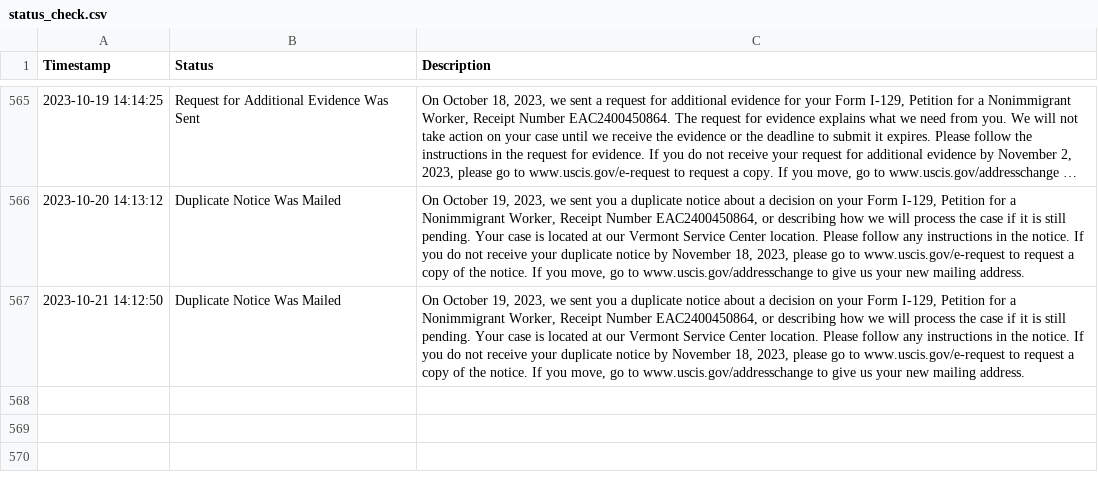
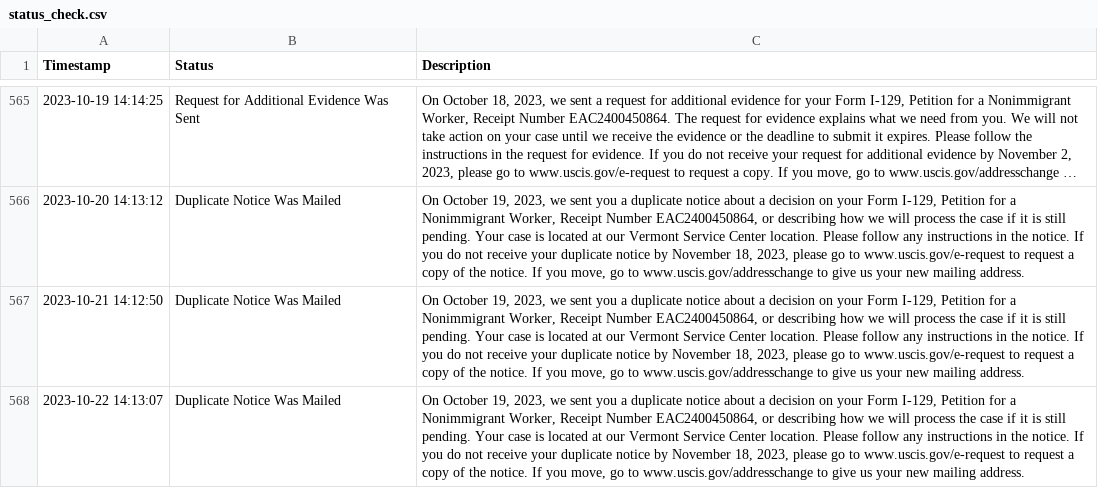
Before and after one commit to marcodallastella/USCIS-case-status, a CSV file: status_check.csv, drawn as a sheet; only a part is shown, gaps mark what is left out; long unchanged cells end in …; the diff names each change by its address in the sheet, - before the commit and + after, or states it on an @@ line.

```diff
--- a/status_check.csv
+++ b/status_check.csv
+row 568: 2023-10-22 14:13:07 | Duplicate Notice Was Mailed | On October 19, 2023, we sent you a duplicate notice about a decision on your Form I-129, Petition for a Nonimmigrant Worker, Receipt Number EAC2400450864, or describing how we will process the case if it is still pending. Your case is located at our Vermont Service Center location. Please follow any instructions in the notice. If you do not receive your duplicate notice by November 18, 2023, please go to www.uscis.gov/e-request to request a copy of the notice. If you move, go to www.uscis.gov/addresschange to give us your new mailing address.
```
